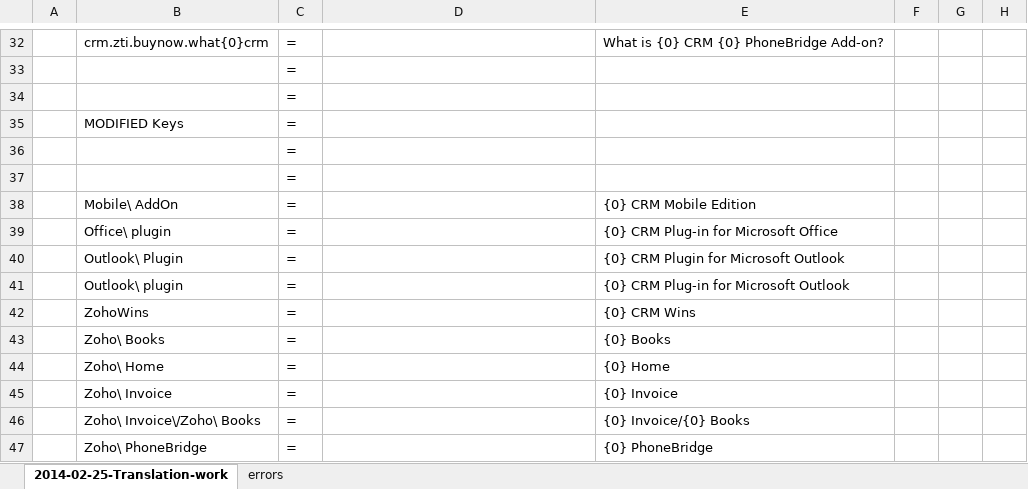
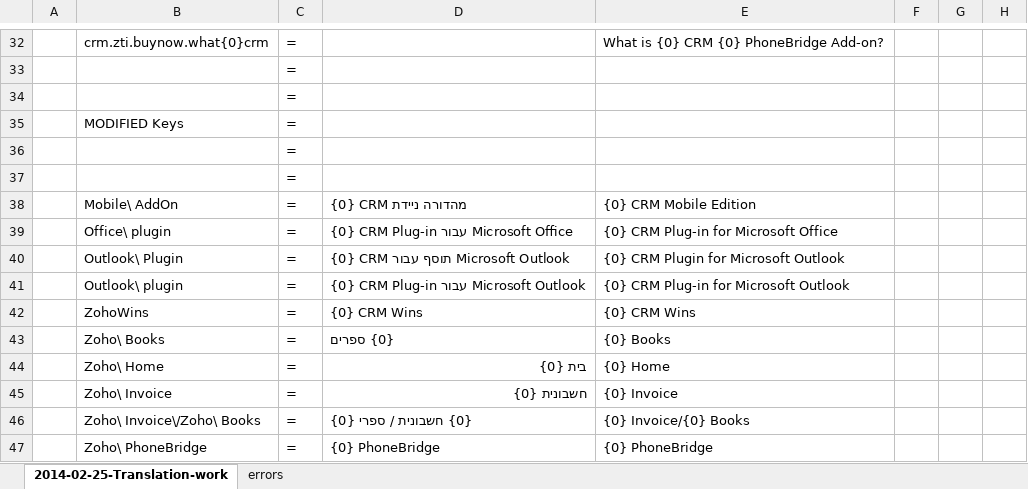
Before and after one commit to xenonius/BridgeSite, an Excel workbook: 2014-02-25-Translation-work-heb.xlsx, sheet 2014-02-25-Translation-work, drawn as a sheet; only a part is shown, gaps mark what is left out; values as stored, in another font and other column widths than the file's, no borders; the diff covers the shown part only; the diff names each change by its address in the sheet, - before the commit and + after, or states it on an @@ line.

```diff
--- a/2014-02-25-Translation-work-heb.xlsx (sheet 2014-02-25-Translation-work)
+++ b/2014-02-25-Translation-work-heb.xlsx (sheet 2014-02-25-Translation-work)
-D38: (empty)
+D38: {0} CRM מהדורה ניידת
-D39: (empty)
+D39: {0} CRM Plug-in עבור Microsoft Office
-D40: (empty)
+D40: {0} CRM תוסף עבור Microsoft Outlook
-D41: (empty)
+D41: {0} CRM Plug-in עבור Microsoft Outlook
-D42: (empty)
+D42: {0} CRM Wins
-D43: (empty)
+D43: {0} ספרים
-D44: (empty)
+D44: בית {0}
-D45: (empty)
+D45: חשבונית {0}
-D46: (empty)
+D46: {0} חשבונית / ספרי {0}
-D47: (empty)
+D47: {0} PhoneBridge
```
Also changed, not shown: 1242 edited cells elsewhere in this sheet, 5 other files.
